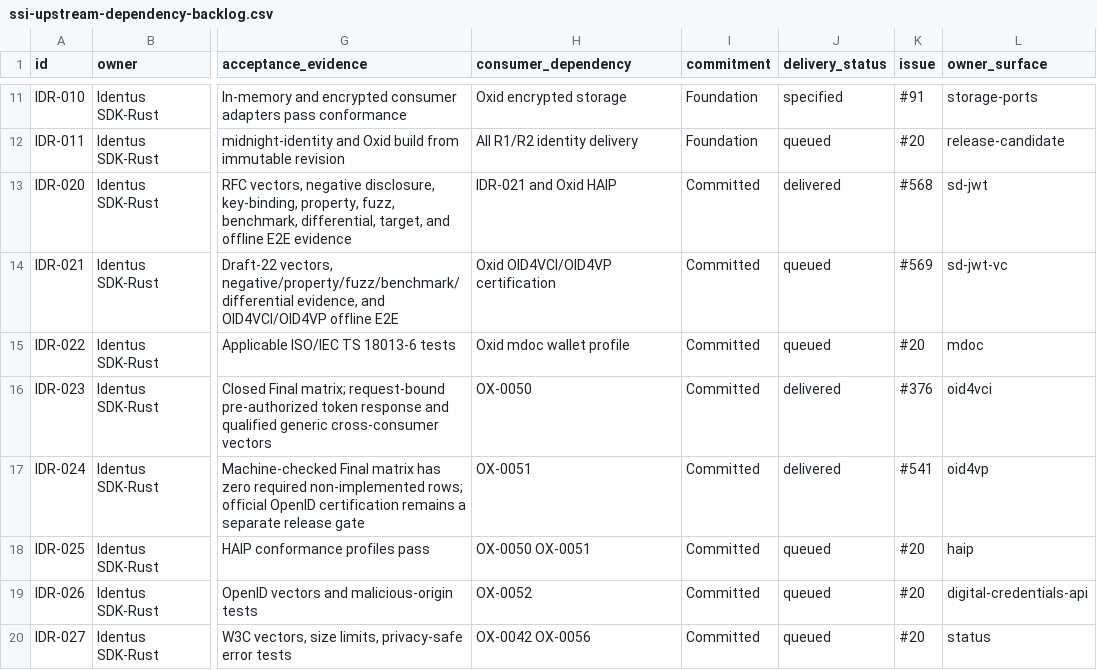
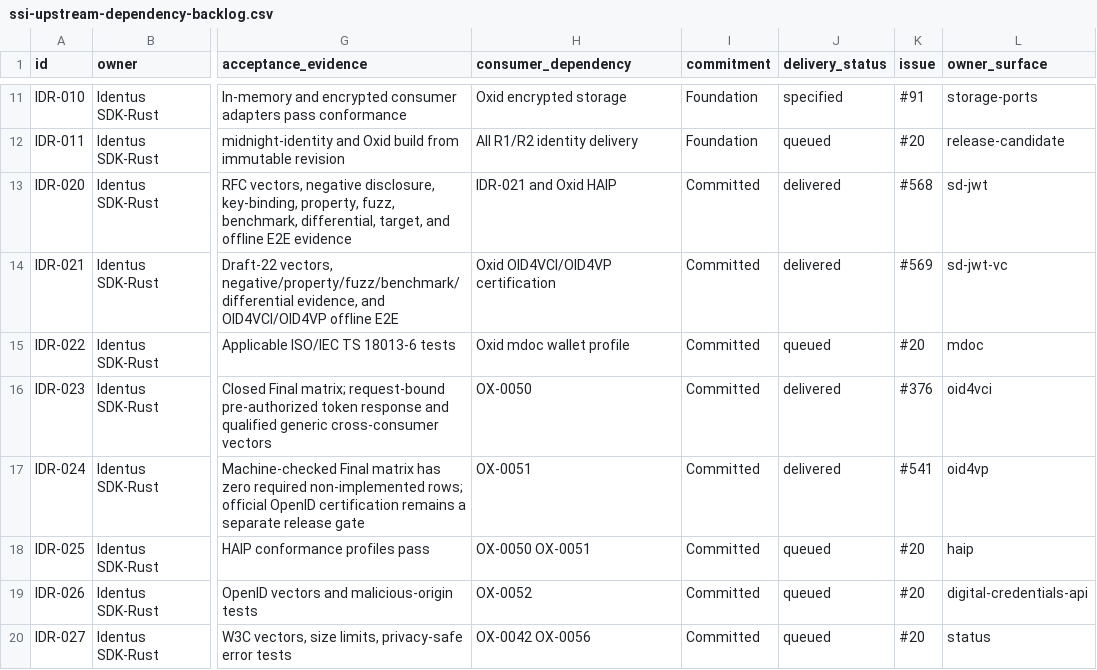
Before and after one commit to hyperledger-identus/sdk-rust, a CSV file: docs/roadmap/ssi-upstream-dependency-backlog.csv, drawn as a sheet; only a part is shown, gaps mark what is left out; the diff names each change by its address in the sheet, - before the commit and + after, or states it on an @@ line.

```diff
--- a/docs/roadmap/ssi-upstream-dependency-backlog.csv
+++ b/docs/roadmap/ssi-upstream-dependency-backlog.csv
-J14 (delivery_status): queued
+J14 (delivery_status): delivered
```
Also changed, not shown: 59 other files.
